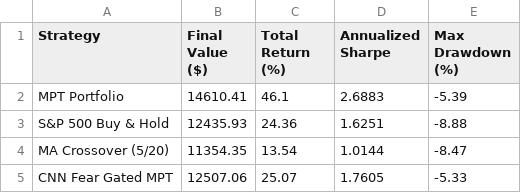
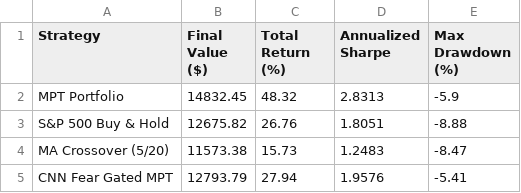
Before and after one commit to vkv23001/portfolio-optimization, a CSV file: outputs/summary.csv, drawn as a sheet.

```diff
--- a/outputs/summary.csv
+++ b/outputs/summary.csv
@@ -1,5 +1,5 @@
 Strategy,Final Value ($),Total Return (%),Annualized Sharpe,Max Drawdown (%)
-MPT Portfolio,14610.41,46.1,2.6883,-5.39
-S&P 500 Buy & Hold,12435.93,24.36,1.6251,-8.88
-MA Crossover (5/20),11354.35,13.54,1.0144,-8.47
-CNN Fear Gated MPT,12507.06,25.07,1.7605,-5.33
+MPT Portfolio,14832.45,48.32,2.8313,-5.9
+S&P 500 Buy & Hold,12675.82,26.76,1.8051,-8.88
+MA Crossover (5/20),11573.38,15.73,1.2483,-8.47
+CNN Fear Gated MPT,12793.79,27.94,1.9576,-5.41
```
Also changed, not shown: outputs/portfolio_values.csv, outputs/todays_allocation.csv, 5 other files.
